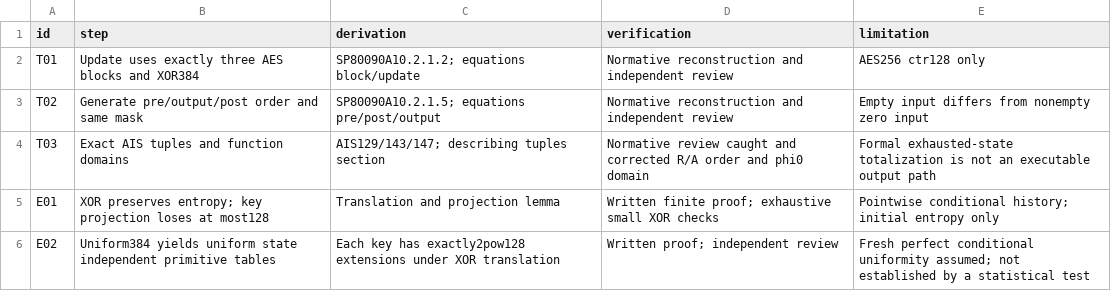
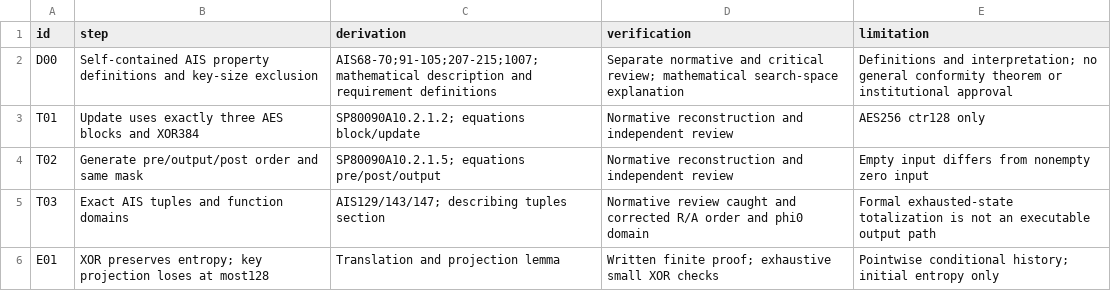
Before and after one commit to jordiprga/technical-work, a CSV file: CTR_DRBG/article_ais/proof-ledger.csv, drawn as a sheet; only a part is shown; the shorter side is filled out with more unchanged rows; the diff names each change by its address in the sheet, - before the commit and + after, or states it on an @@ line.

Commit message:
Recast CTR_DRBG article with definitions and AIS exposition

```diff
--- a/CTR_DRBG/article_ais/proof-ledger.csv
+++ b/CTR_DRBG/article_ais/proof-ledger.csv
+row 2: D00 | Self-contained AIS property definitions and key-size exclusion | AIS68-70;91-105;207-215;1007; mathematical description and requirement definitions | Separate normative and critical review; mathematical search-space explanation | Definitions and interpretation; no general conformity theorem or institutional approval
```
Also changed, not shown: 11 other files.
